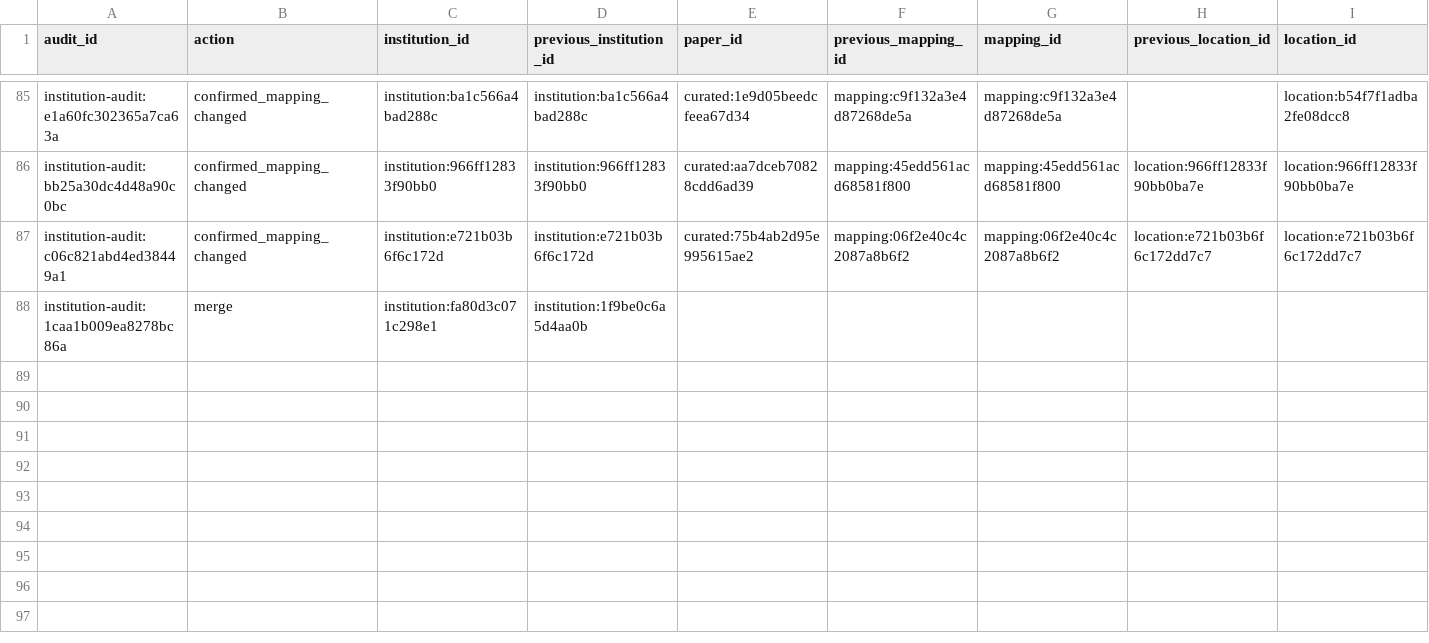
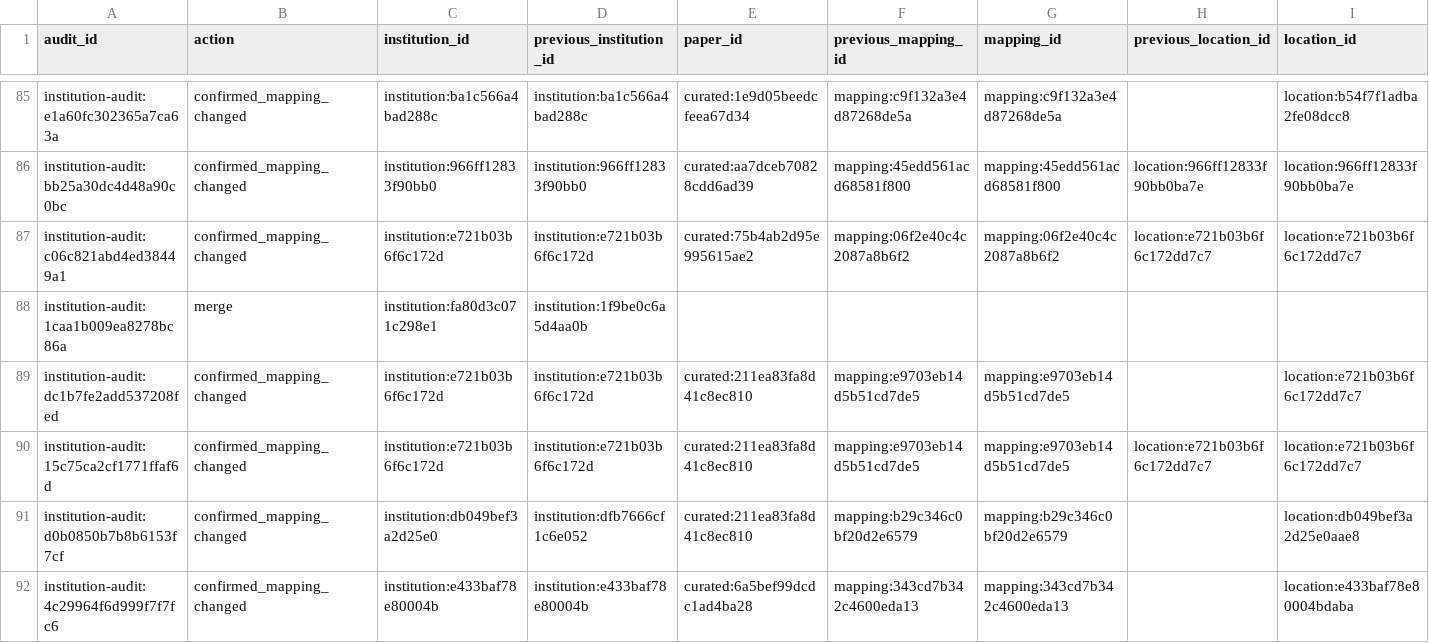
Before and after one commit to meiling-fdu/synthetic-image-research-map, a CSV file: data/curated/institution_audit_log.csv, drawn as a sheet; only a part is shown, gaps mark what is left out; rows hold the shown columns only; the diff names each change by its address in the sheet, - before the commit and + after, or states it on an @@ line.

Commit message:
Update curated data and public preview 2026-08-20 22:56

```diff
--- a/data/curated/institution_audit_log.csv
+++ b/data/curated/institution_audit_log.csv
+row 89: institution-audit:dc1b7fe2add537208fed | confirmed_mapping_changed | institution:e721b03b6f6c172d | institution:e721b03b6f6c172d | curated:211ea83fa8d41c8ec810 | mapping:e9703eb14d5b51cd7de5 | mapping:e9703eb14d5b51cd7de5 |  | location:e721b03b6f6c172dd7c7
+row 90: institution-audit:15c75ca2cf1771ffaf6d | confirmed_mapping_changed | institution:e721b03b6f6c172d | institution:e721b03b6f6c172d | curated:211ea83fa8d41c8ec810 | mapping:e9703eb14d5b51cd7de5 | mapping:e9703eb14d5b51cd7de5 | location:e721b03b6f6c172dd7c7 | location:e721b03b6f6c172dd7c7
+row 91: institution-audit:d0b0850b7b8b6153f7cf | confirmed_mapping_changed | institution:db049bef3a2d25e0 | institution:dfb7666cf1c6e052 | curated:211ea83fa8d41c8ec810 | mapping:b29c346c0bf20d2e6579 | mapping:b29c346c0bf20d2e6579 |  | location:db049bef3a2d25e0aae8
+row 92: institution-audit:4c29964f6d999f7f7fc6 | confirmed_mapping_changed | institution:e433baf78e80004b | institution:e433baf78e80004b | curated:6a5bef99dcdc1ad4ba28 | mapping:343cd7b342c4600eda13 | mapping:343cd7b342c4600eda13 |  | location:e433baf78e80004bdaba
```
Also changed, not shown: data/curated/author_institution_mappings.csv, data/curated/institution_location_review.csv, 12 other files.
